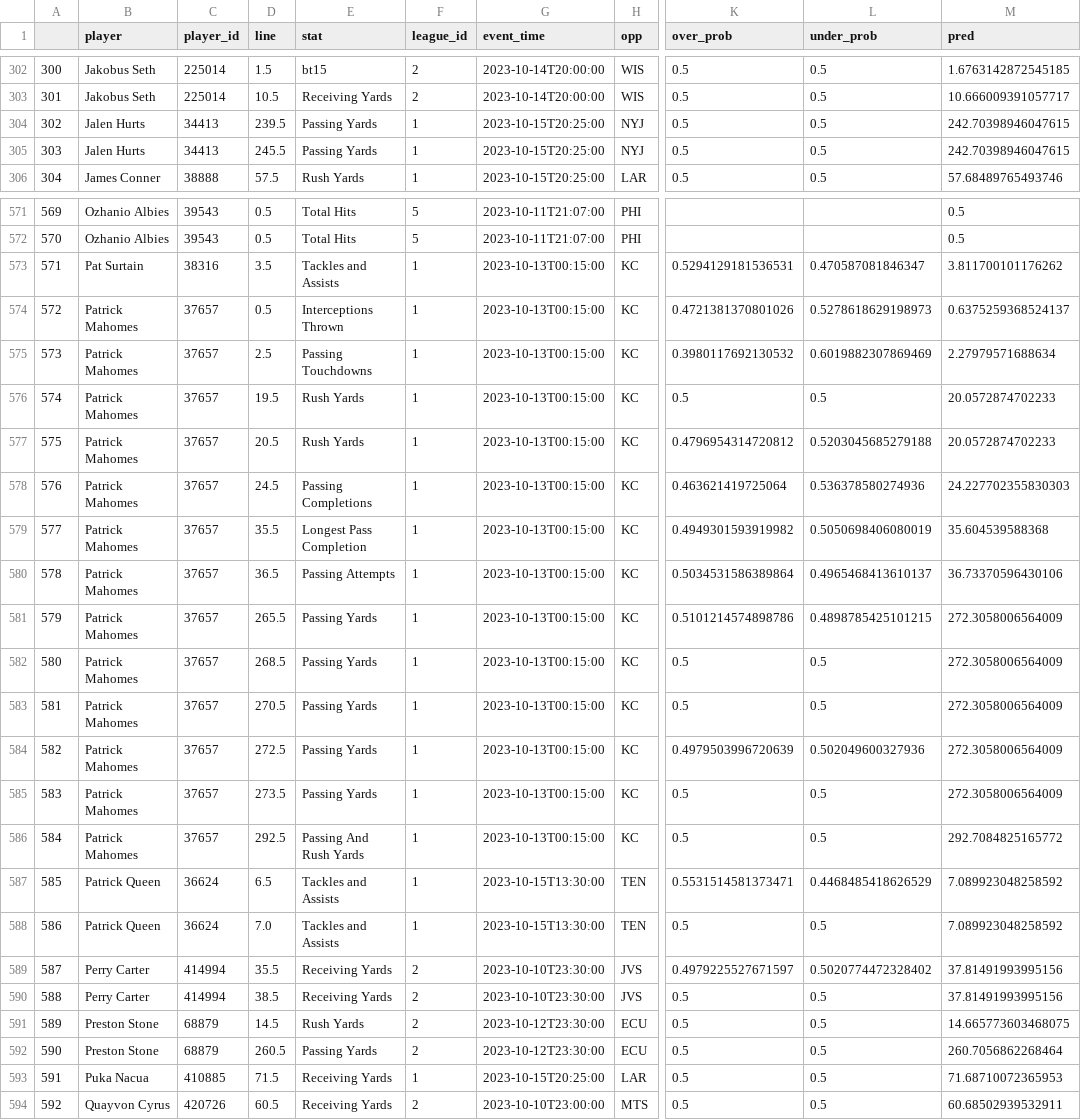
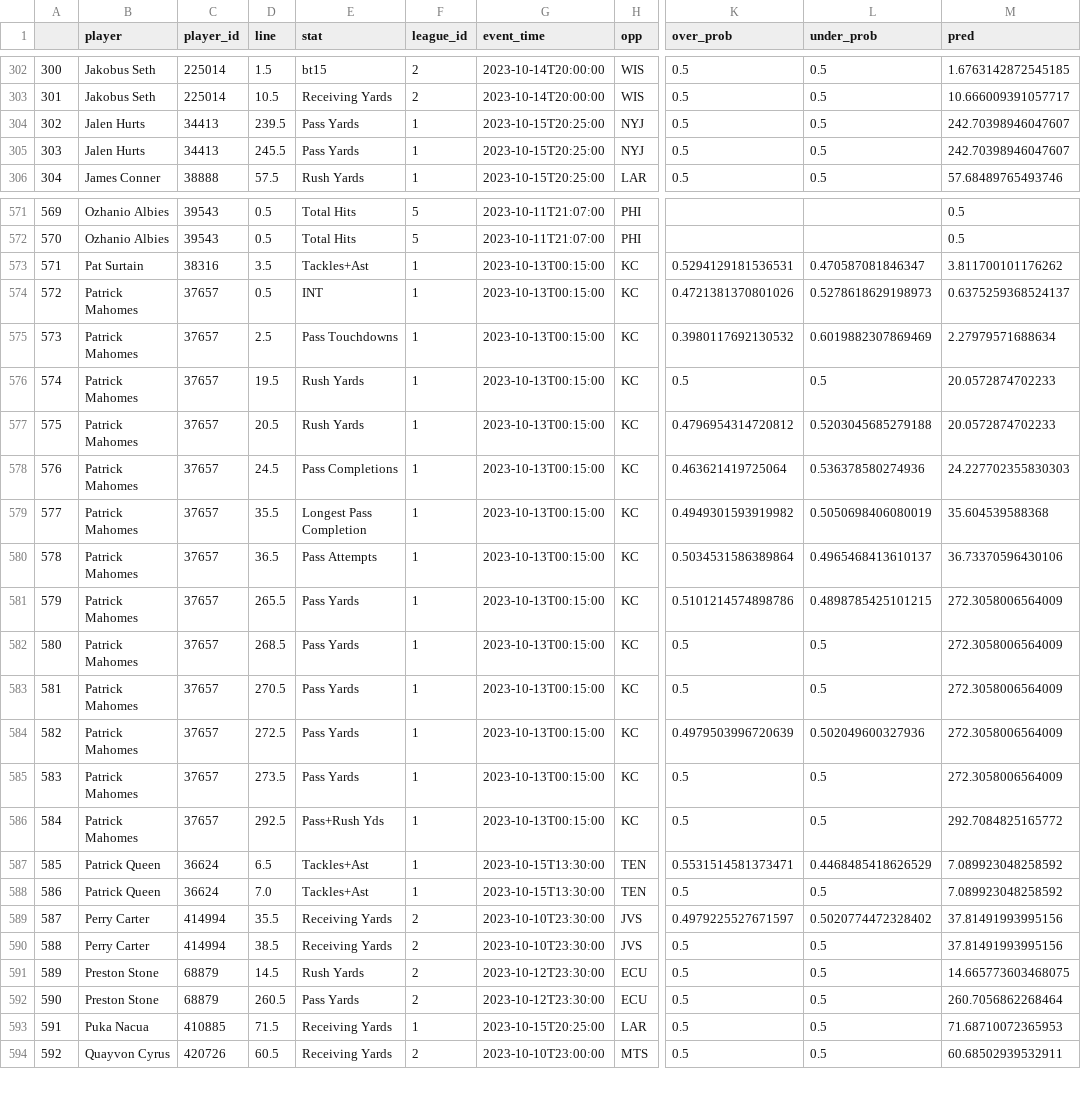
Before and after one commit to madram1423/NBA_betting_model, a CSV file: Lines/unabated/unabated_2023_10_11.csv, drawn as a sheet; only a part is shown, gaps mark what is left out; the diff covers the shown part only; the diff names each change by its address in the sheet, - before the commit and + after, or states it on an @@ line.

```diff
--- a/Lines/unabated/unabated_2023_10_11.csv
+++ b/Lines/unabated/unabated_2023_10_11.csv
-E304:E305 (stat): Passing Yards
+E304:E305 (stat): Pass Yards
-M304:M305 (pred): 242.70398946047615
+M304:M305 (pred): 242.70398946047607
-E573 (stat): Tackles and Assists
+E573 (stat): Tackles+Ast
-E574 (stat): Interceptions Thrown
+E574 (stat): INT
-E575 (stat): Passing Touchdowns
+E575 (stat): Pass Touchdowns
-E578 (stat): Passing Completions
+E578 (stat): Pass Completions
-E580 (stat): Passing Attempts
+E580 (stat): Pass Attempts
-E581:E585 (stat): Passing Yards
+E581:E585 (stat): Pass Yards
-E586 (stat): Passing And Rush Yards
+E586 (stat): Pass+Rush Yds
-E587:E588 (stat): Tackles and Assists
+E587:E588 (stat): Tackles+Ast
-E592 (stat): Passing Yards
+E592 (stat): Pass Yards
```
Also changed, not shown: 101 edited cells elsewhere in this file, Lines/unabated/unabated_2023_10_16.csv, Lines/unabated/unabated_2023_10_20.csv, 24 other files.
